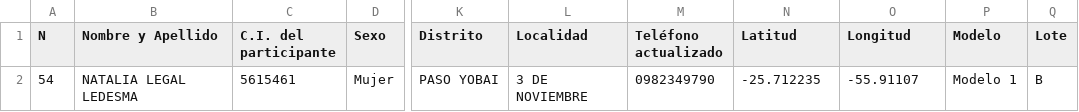
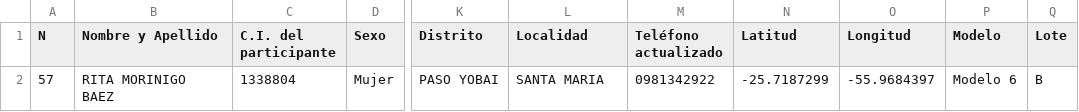
Before and after one commit to basedatossig01-cpu/Proeza-mapas, a CSV file: PASO YOBAI_B_Cocinas.csv, drawn as a sheet; only a part is shown, gaps mark what is left out; the diff names each change by its address in the sheet, - before the commit and + after, or states it on an @@ line.

```diff
--- a/PASO YOBAI_B_Cocinas.csv
+++ b/PASO YOBAI_B_Cocinas.csv
-A2 (N): 54
+A2 (N): 57
-B2 (Nombre y Apellido): NATALIA LEGAL LEDESMA
+B2 (Nombre y Apellido): RITA MORINIGO BAEZ
-C2 (C.I. del participante): 5615461
+C2 (C.I. del participante): 1338804
-L2 (Localidad): 3 DE NOVIEMBRE
+L2 (Localidad): SANTA MARIA
-M2 (Teléfono actualizado): 0982349790
+M2 (Teléfono actualizado): 0981342922
-N2 (Latitud): -25.712235
+N2 (Latitud): -25.7187299
-O2 (Longitud): -55.91107
+O2 (Longitud): -55.9684397
-P2 (Modelo): Modelo 1
+P2 (Modelo): Modelo 6
```
Also changed, not shown: ARROYITO_J_Cocinas.csv, AZOTEY_J_Cocinas.csv, 10 other files.
